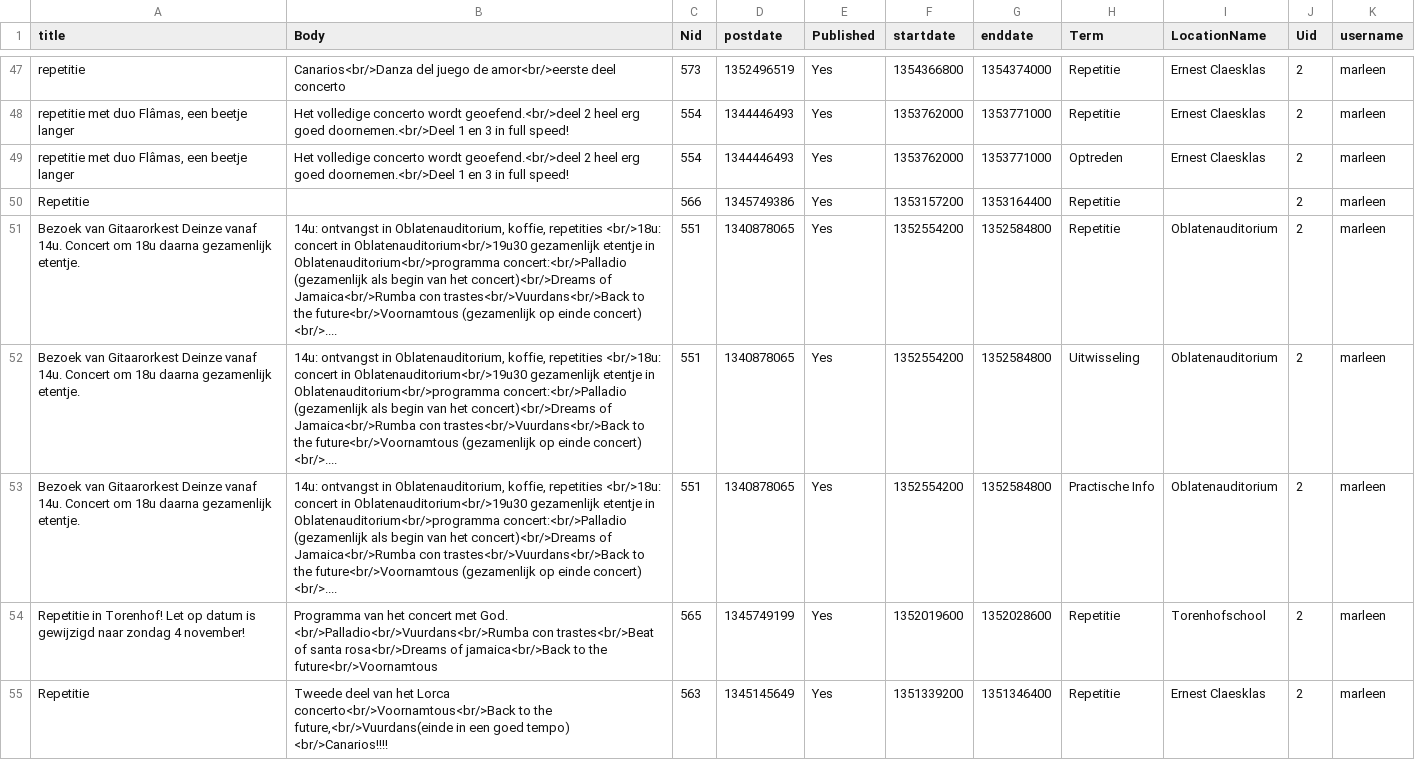
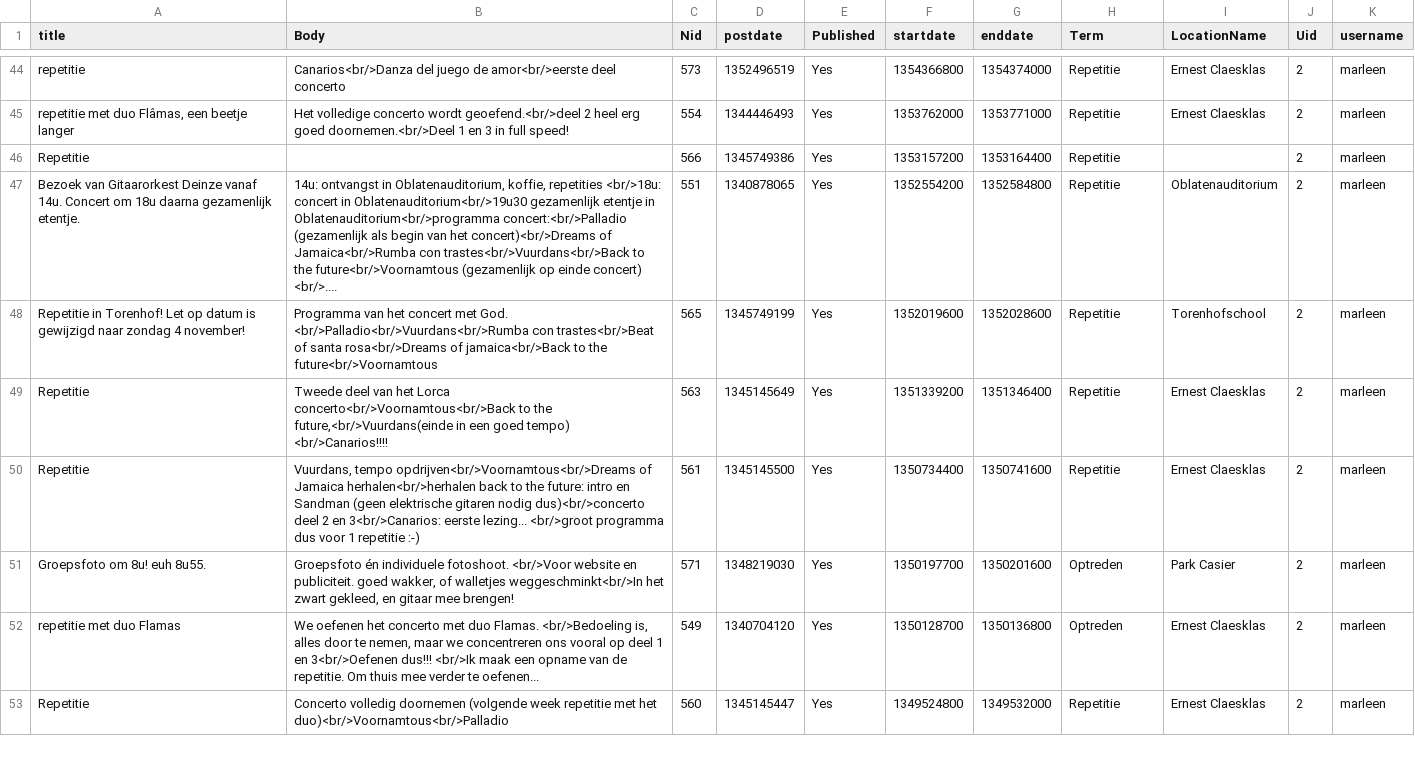
Before and after one commit to pieterjd/alegriam, a CSV file: evenement.csv, drawn as a sheet; only a part is shown, gaps mark what is left out; the shorter side is filled out with more unchanged rows; the diff covers the shown part only.

Commit message:
Finalized location migration and removed duplicates from evenement.csv

```diff
--- a/evenement.csv
+++ b/evenement.csv
@@ -48,7 +45,4 @@ repetitie;Canarios<br/>Danza del juego de amor<br/>eerste deel concerto;573;1352
 repetitie met duo Flâmas, een beetje langer;Het volledige concerto wordt geoefend.<br/>deel 2 heel erg goed doornemen.<br/>Deel 1 en 3 in full speed!;554;1344446493;Yes;1353762000;1353771000;Repetitie;Ernest Claesklas;2;marleen
-repetitie met duo Flâmas, een beetje langer;Het volledige concerto wordt geoefend.<br/>deel 2 heel erg goed doornemen.<br/>Deel 1 en 3 in full speed!;554;1344446493;Yes;1353762000;1353771000;Optreden;Ernest Claesklas;2;marleen
 Repetitie;;566;1345749386;Yes;1353157200;1353164400;Repetitie;;2;marleen
 Bezoek van Gitaarorkest Deinze vanaf 14u.  Concert om 18u daarna gezamenlijk etentje.;14u: ontvangst in Oblatenauditorium, koffie, repetities <br/>18u: concert in Oblatenauditorium<br/>19u30 gezamenlijk etentje in Oblatenauditorium<br/>programma concert:<br/>Palladio (gezamenlijk als begin van het concert)<br/>Dreams of Jamaica<br/>Rumba con trastes<br/>Vuurdans<br/>Back to the future<br/>Voornamtous (gezamenlijk op einde concert) <br/>....;551;1340878065;Yes;1352554200;1352584800;Repetitie;Oblatenauditorium;2;marleen
-Bezoek van Gitaarorkest Deinze vanaf 14u.  Concert om 18u daarna gezamenlijk etentje.;14u: ontvangst in Oblatenauditorium, koffie, repetities <br/>18u: concert in Oblatenauditorium<br/>19u30 gezamenlijk etentje in Oblatenauditorium<br/>programma concert:<br/>Palladio (gezamenlijk als begin van het concert)<br/>Dreams of Jamaica<br/>Rumba con trastes<br/>Vuurdans<br/>Back to the future<br/>Voornamtous (gezamenlijk op einde concert) <br/>....;551;1340878065;Yes;1352554200;1352584800;Uitwisseling;Oblatenauditorium;2;marleen
-Bezoek van Gitaarorkest Deinze vanaf 14u.  Concert om 18u daarna gezamenlijk etentje.;14u: ontvangst in Oblatenauditorium, koffie, repetities <br/>18u: concert in Oblatenauditorium<br/>19u30 gezamenlijk etentje in Oblatenauditorium<br/>programma concert:<br/>Palladio (gezamenlijk als begin van het concert)<br/>Dreams of Jamaica<br/>Rumba con trastes<br/>Vuurdans<br/>Back to the future<br/>Voornamtous (gezamenlijk op einde concert) <br/>....;551;1340878065;Yes;1352554200;1352584800;Practische Info;Oblatenauditorium;2;marleen
 Repetitie in Torenhof! Let op datum is gewijzigd naar zondag 4 november!;Programma van het concert met God. <br/>Palladio<br/>Vuurdans<br/>Rumba con trastes<br/>Beat of santa rosa<br/>Dreams of jamaica<br/>Back to the future<br/>Voornamtous;565;1345749199;Yes;1352019600;1352028600;Repetitie;Torenhofschool;2;marleen
```
Also changed, not shown: 6 removed rows elsewhere in this file, 1 other file.
